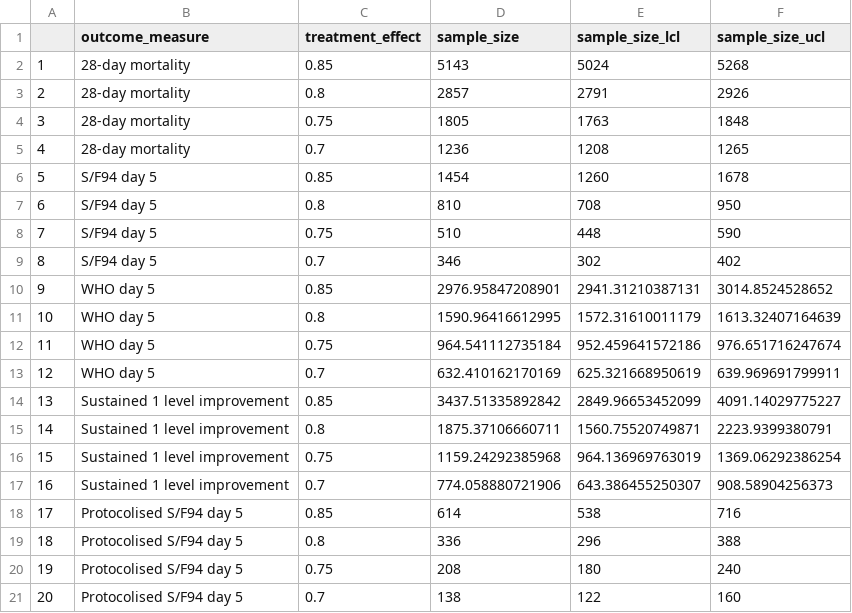
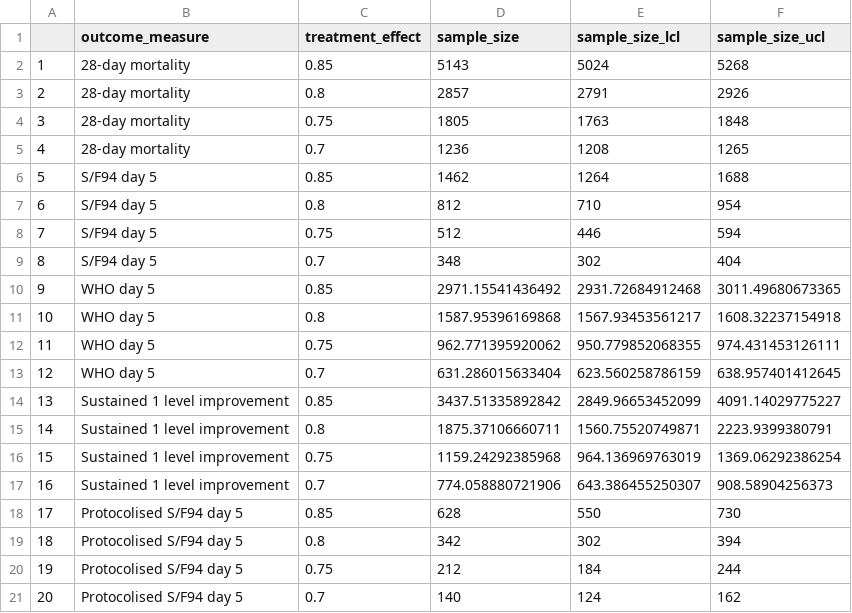
Before and after one commit to baillielab/SF94, a CSV file: Outputs/sample_sizes_all_outcomes.csv, drawn as a sheet.

```diff
--- a/Outputs/sample_sizes_all_outcomes.csv
+++ b/Outputs/sample_sizes_all_outcomes.csv
@@ -5,10 +5,10 @@
 "4","28-day mortality",0.7,1236,1208,1265
-"5","S/F94 day 5",0.85,1454,1260,1678
-"6","S/F94 day 5",0.8,810,708,950
-"7","S/F94 day 5",0.75,510,448,590
-"8","S/F94 day 5",0.7,346,302,402
-"9","WHO day 5",0.85,2976.95847208901,2941.31210387131,3014.8524528652
-"10","WHO day 5",0.8,1590.96416612995,1572.31610011179,1613.32407164639
-"11","WHO day 5",0.75,964.541112735184,952.459641572186,976.651716247674
-"12","WHO day 5",0.7,632.410162170169,625.321668950619,639.969691799911
+"5","S/F94 day 5",0.85,1462,1264,1688
+"6","S/F94 day 5",0.8,812,710,954
+"7","S/F94 day 5",0.75,512,446,594
+"8","S/F94 day 5",0.7,348,302,404
+"9","WHO day 5",0.85,2971.15541436492,2931.72684912468,3011.49680673365
+"10","WHO day 5",0.8,1587.95396169868,1567.93453561217,1608.32237154918
+"11","WHO day 5",0.75,962.771395920062,950.779852068355,974.431453126111
+"12","WHO day 5",0.7,631.286015633404,623.560258786159,638.957401412645
 "13","Sustained 1 level improvement",0.85,3437.51335892842,2849.96653452099,4091.14029775227
@@ -17,5 +17,5 @@
 "16","Sustained 1 level improvement",0.7,774.058880721906,643.386455250307,908.58904256373
-"17","Protocolised S/F94 day 5",0.85,614,538,716
-"18","Protocolised S/F94 day 5",0.8,336,296,388
-"19","Protocolised S/F94 day 5",0.75,208,180,240
-"20","Protocolised S/F94 day 5",0.7,138,122,160
+"17","Protocolised S/F94 day 5",0.85,628,550,730
+"18","Protocolised S/F94 day 5",0.8,342,302,394
+"19","Protocolised S/F94 day 5",0.75,212,184,244
+"20","Protocolised S/F94 day 5",0.7,140,124,162
```
Also changed, not shown: Outputs/effect_sizes_all_outcomes.csv, Outputs/miss_day5.csv, 30 other files.
